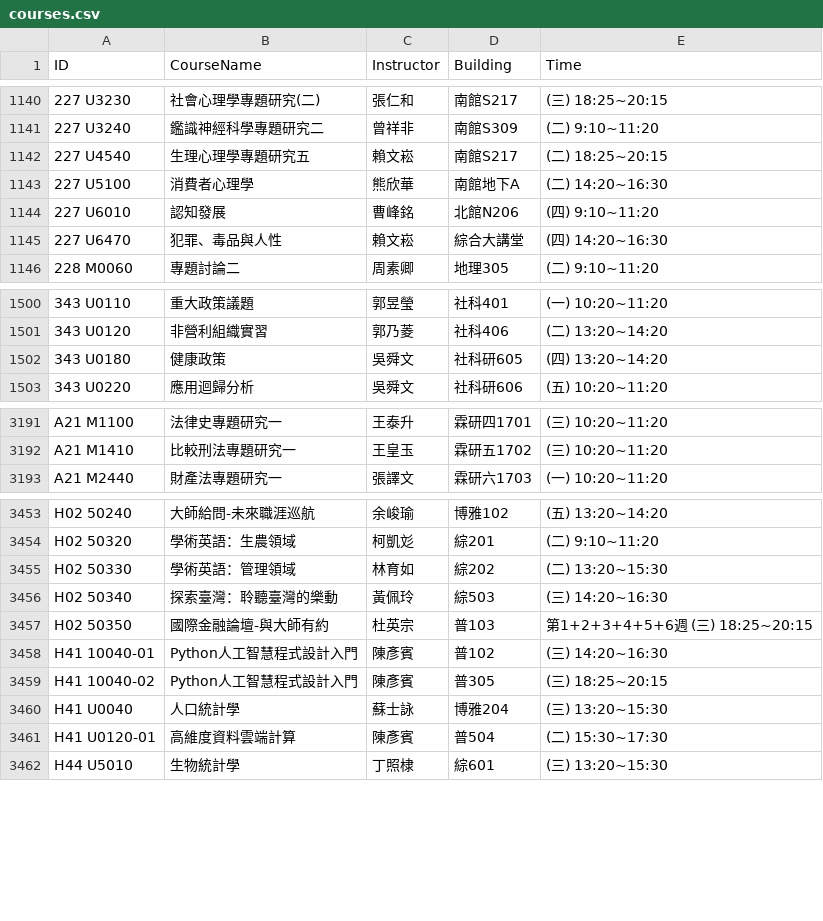
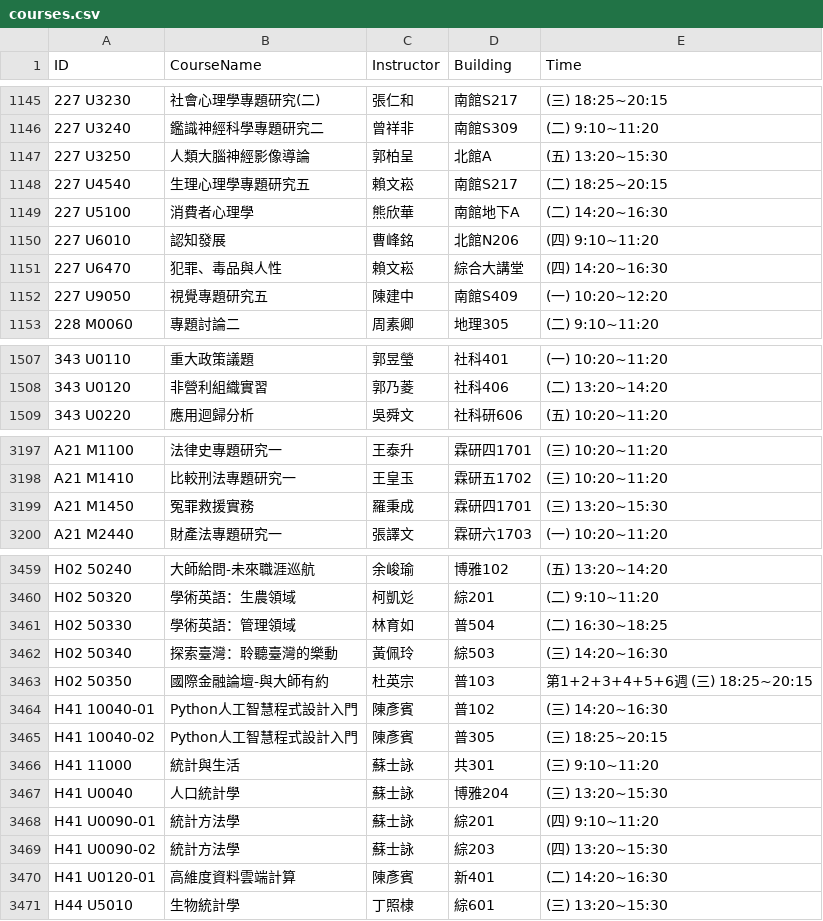
Before and after one commit to yenting-biao/NTU-Classroom-Schedule-Helper, a CSV file: python/courses.csv, drawn as a sheet; only a part is shown, gaps mark what is left out; the diff covers the shown part only.

```diff
--- a/python/courses.csv
+++ b/python/courses.csv
@@ -1141,2 +1146,3 @@ ID,CourseName,Instructor,Building,Time
 227 U3240,鑑識神經科學專題研究二,曾祥非,南館S309,(二) 9:10~11:20
+227 U3250,人類大腦神經影像導論,郭柏呈,北館A,(五) 13:20~15:30
 227 U4540,生理心理學專題研究五,賴文崧,南館S217,(二) 18:25~20:15
@@ -1145,2 +1151,3 @@ ID,CourseName,Instructor,Building,Time
 227 U6470,犯罪、毒品與人性,賴文崧,綜合大講堂,(四) 14:20~16:30
+227 U9050,視覺專題研究五,陳建中,南館S409,(一) 10:20~12:20
 228 M0060,專題討論二,周素卿,地理305,(二) 9:10~11:20
@@ -1501,3 +1508,2 @@ ID,CourseName,Instructor,Building,Time
 343 U0120,非營利組織實習,郭乃菱,社科406,(二) 13:20~14:20
-343 U0180,健康政策,吳舜文,社科研605,(四) 13:20~14:20
 343 U0220,應用迴歸分析,吳舜文,社科研606,(五) 10:20~11:20
@@ -3192,2 +3198,3 @@ A21 M1100,法律史專題研究一,王泰升,霖研四1701,(三) 10:20~11:20
 A21 M1410,比較刑法專題研究一,王皇玉,霖研五1702,(三) 10:20~11:20
+A21 M1450,冤罪救援實務,羅秉成,霖研四1701,(三) 13:20~15:30
 A21 M2440,財產法專題研究一,張譯文,霖研六1703,(一) 10:20~11:20
@@ -3454,3 +3460,3 @@ H02 50240,大師給問-未來職涯巡航,余峻瑜,博雅102,(五) 13:20~14:20
 H02 50320,學術英語：生農領域,柯凱彣,綜201,(二) 9:10~11:20
-H02 50330,學術英語：管理領域,林育如,綜202,(二) 13:20~15:30
+H02 50330,學術英語：管理領域,林育如,普504,(二) 16:30~18:25
 H02 50340,探索臺灣：聆聽臺灣的樂動,黃佩玲,綜503,(三) 14:20~16:30
@@ -3459,4 +3465,7 @@ H41 10040-01,Python人工智慧程式設計入門,陳彥賓,普102,(三) 14:20~1
 H41 10040-02,Python人工智慧程式設計入門,陳彥賓,普305,(三) 18:25~20:15
+H41 11000,統計與生活,蘇士詠,共301,(三) 9:10~11:20
 H41 U0040,人口統計學,蘇士詠,博雅204,(三) 13:20~15:30
-H41 U0120-01,高維度資料雲端計算,陳彥賓,普504,(二) 15:30~17:30
+H41 U0090-01,統計方法學,蘇士詠,綜201,(四) 9:10~11:20
+H41 U0090-02,統計方法學,蘇士詠,綜203,(四) 13:20~15:30
+H41 U0120-01,高維度資料雲端計算,陳彥賓,新401,(二) 14:20~16:30
 H44 U5010,生物統計學,丁照棣,綜601,(三) 13:20~15:30
```
Also changed, not shown: 9 added rows, 5 removed rows and 11 edited cells elsewhere in this file.
